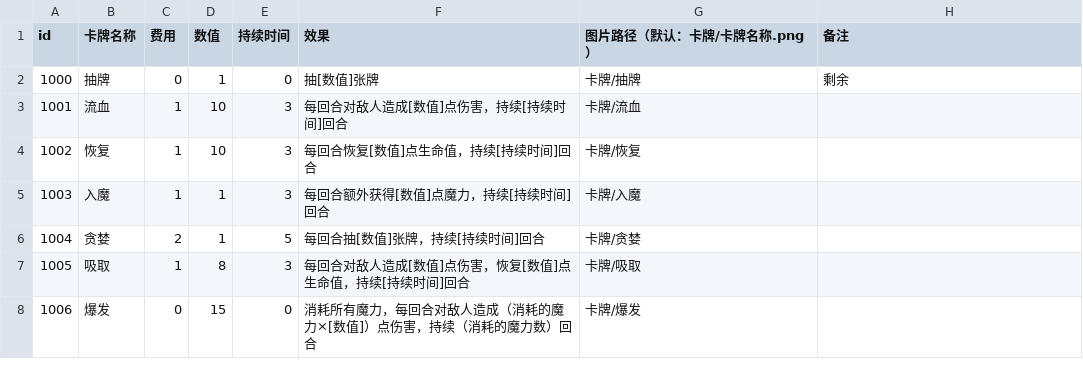
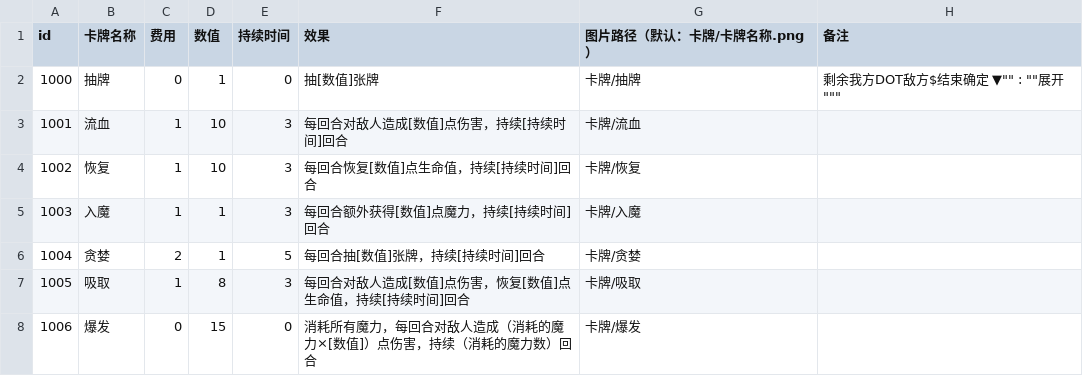
Before and after one commit to Gove2004/Damage-Over-Time, a CSV file: Assets/Resources/cards.csv, drawn as a sheet; only a part is shown.

```diff
--- a/Assets/Resources/cards.csv
+++ b/Assets/Resources/cards.csv
@@ -1,3 +1,3 @@
 id,卡牌名称,费用,数值,持续时间,效果,图片路径（默认：卡牌/卡牌名称.png）,备注,,,,,,,,,,,,,,,,,,,,
-1000,抽牌,0,1,0,抽[数值]张牌,卡牌/抽牌,剩余,,,,,,,,,,,,,,,,,,,,
+1000,抽牌,0,1,0,抽[数值]张牌,卡牌/抽牌,"剩余我方DOT敌方$"结束确定 ▼"" : ""展开""",,,,,,,,,,,,,,,,,,,,
 1001,流血,1,10,3,每回合对敌人造成[数值]点伤害，持续[持续时间]回合,卡牌/流血,,,,,,,,,,,,,,,,,,,,,
```
Also changed, not shown: 9 other files.
